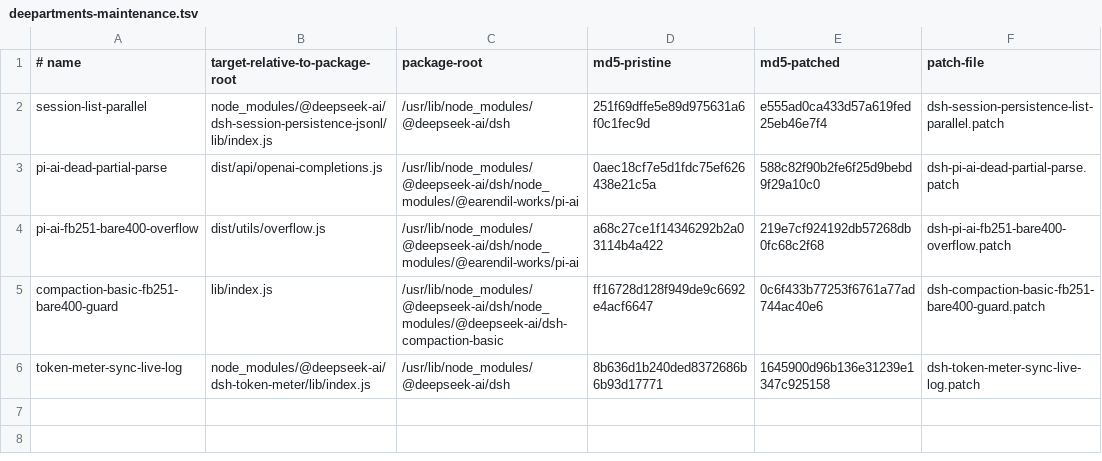
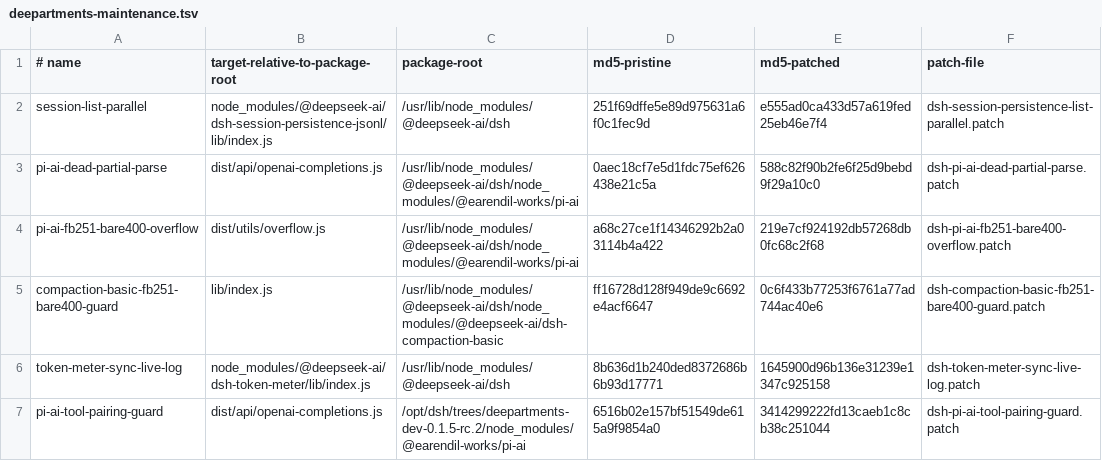
Before and after one commit to edusrez/Deepartments, a TSV file: patches/deepartments-maintenance.tsv, drawn as a sheet.

Commit message:
patches: register the pi-ai tool-pairing guard in the maintenance manifest
The guard that stopped the 400s killing every host turn was live but UNVERSIONED:
only the installed SDK file carried it. That is the exact shape fb-854 was filed
for — its commit message reads 'NO sobrevivia a una reinstalacion', and the
manifest + fingerprint-gated re-apply script exist precisely so a dsh upgrade
cannot silently drop such a fix.

WHAT IT FIXES (root cause measured by Dev, 2026-09-22): the strict upstream
validator requires a 'tool' message to follow CONSECUTIVELY the assistant that
issued its tool_calls. The host dept_sleep fallback (dshd-core/src/lifecycle.ts:750)
appends the journal node INSIDE the tool body — between the call and its result —
so the poisoned pair stays on the visible surface and EVERY following turn dies
until a compaction shadows it. Measured cost: 149 occurrences of the 400, two
turn windows killed (t64-127, t268-289).

The patch ports our stages 1+2 (orphan sweep + tool-call consecutiveness strip) to
the 0.1.5 pi-ai path, at the one point that knows what the request actually
carries: it drops the orphan/interleaved/duplicate tool and strips the tool_calls
of an assistant whose answers are not consecutively complete. Clean transcripts
pass byte-identical.

IT IS A WIRE-VALIDITY BACKSTOP, NOT THE ROOT FIX — declared as such in the patch
header. The producer (the append inside the tool body) is a separate lane: the
root fix defers that append to the agent/pre-step of the wake, the same idiom as
the deferredSleepReplace that ALREADY exists a few lines above and was deferred
on purpose for this exact reason.

VERIFIED IN FORCE, by md5 rather than by reading: the live artifact is
3414299222fd13caeb1c8cb38c251044 = md5-patched, its path matches the row, the
guard is present in the file, and the patch re-applies cleanly. Behaviour:
0 occurrences of the 400 since the 19:06:38 restart (was 149) with 67 guard
activations, and the host is working again.

Method-trap note carried from the patch header: a resolution hook that duplicates
a module fabricates false reds in module-identity-sensitive suites.

```diff
--- a/patches/deepartments-maintenance.tsv
+++ b/patches/deepartments-maintenance.tsv
@@ -6 +6,2 @@ compaction-basic-fb251-bare400-guard	lib/index.js	/usr/lib/node_modules/@deepsee
 token-meter-sync-live-log	node_modules/@deepseek-ai/dsh-token-meter/lib/index.js	/usr/lib/node_modules/@deepseek-ai/dsh	8b636d1b240ded8372686b6b93d17771	1645900d96b136e31239e1347c925158	dsh-token-meter-sync-live-log.patch
+pi-ai-tool-pairing-guard	dist/api/openai-completions.js	/opt/dsh/trees/deepartments-dev-0.1.5-rc.2/node_modules/@earendil-works/pi-ai	6516b02e157bf51549de615a9f9854a0	3414299222fd13caeb1c8cb38c251044	dsh-pi-ai-tool-pairing-guard.patch
```
Also changed, not shown: 1 other file.
